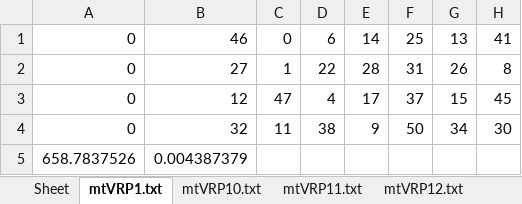
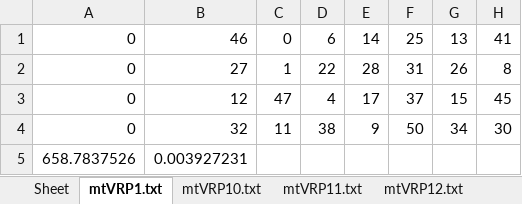
Before and after one commit to calzateu/Heuristics, an Excel workbook: Trabajos/Trabajo_1/Code/mtVRP_Cristian_Alzate_Urrea_constructivo.xlsx, sheet mtVRP1.txt, drawn as a sheet; only a part is shown; values as stored, in another font and other column widths than the file's, no borders; the diff names each change by its address in the sheet, - before the commit and + after, or states it on an @@ line.

```diff
--- a/Trabajos/Trabajo_1/Code/mtVRP_Cristian_Alzate_Urrea_constructivo.xlsx (sheet mtVRP1.txt)
+++ b/Trabajos/Trabajo_1/Code/mtVRP_Cristian_Alzate_Urrea_constructivo.xlsx (sheet mtVRP1.txt)
-B5: 0.004387379
+B5: 0.003927231
```
Also changed, not shown: sheet mtVRP2.txt, sheet mtVRP3.txt, sheet mtVRP4.txt, sheet mtVRP5.txt, sheet mtVRP6.txt, sheet mtVRP11.txt, 5 more sheets, Trabajos/Trabajo_1/Code/mtVRP_Cristian_Alzate_Urrea_GRASP.xlsx, Trabajos/Trabajo_1/Code/mtVRP_Cristian_Alzate_Urrea_Noise.xlsx, 6 other files.
